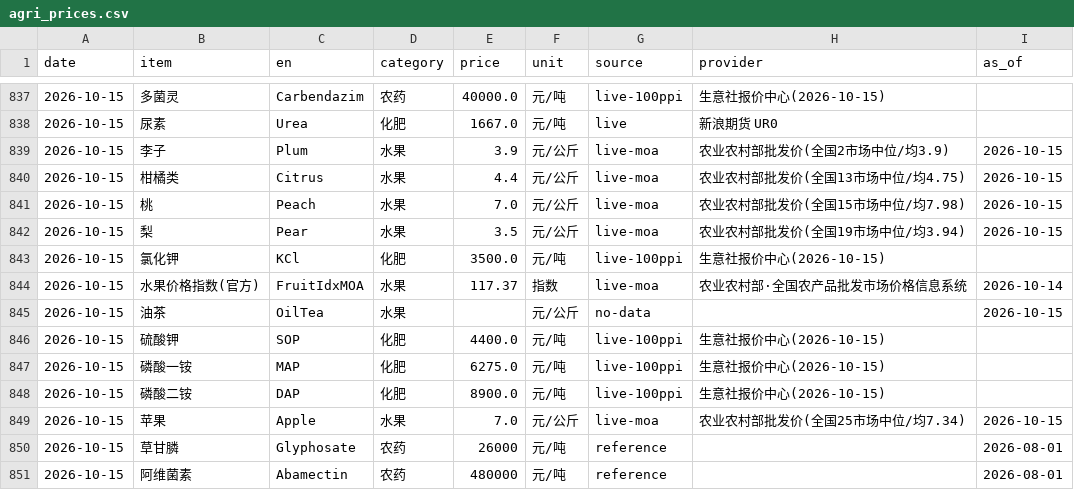
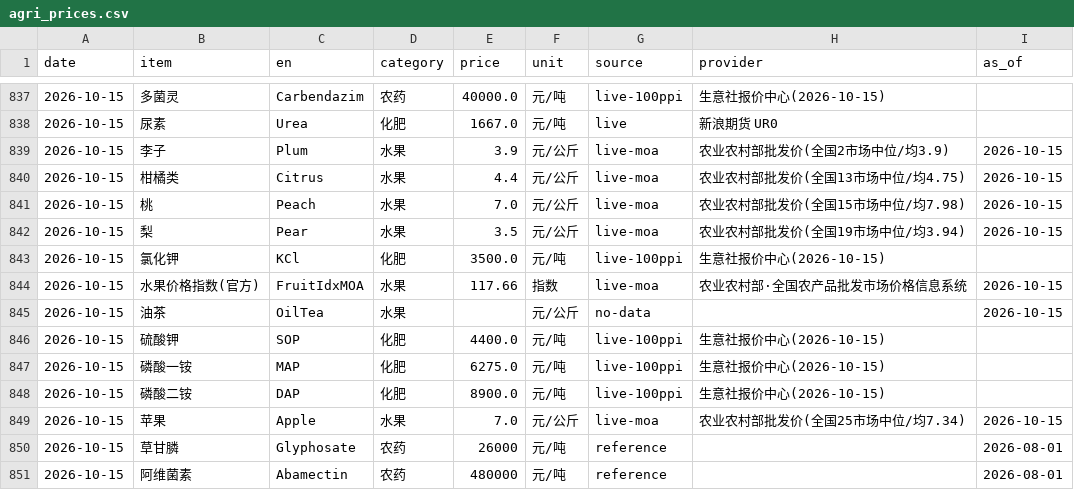
Before and after one commit to fenggg1988/agri-price-tracker, a CSV file: data/agri_prices.csv, drawn as a sheet; only a part is shown, gaps mark what is left out.

```diff
--- a/data/agri_prices.csv
+++ b/data/agri_prices.csv
@@ -843,3 +843,3 @@
 2026-10-15,氯化钾,KCl,化肥,3500.0,元/吨,live-100ppi,生意社报价中心(2026-10-15),
-2026-10-15,水果价格指数(官方),FruitIdxMOA,水果,117.37,指数,live-moa,农业农村部·全国农产品批发市场价格信息系统,2026-10-14
+2026-10-15,水果价格指数(官方),FruitIdxMOA,水果,117.66,指数,live-moa,农业农村部·全国农产品批发市场价格信息系统,2026-10-15
 2026-10-15,油茶,OilTea,水果,,元/公斤,no-data,,2026-10-15
```
Also changed, not shown: 4 other files.
